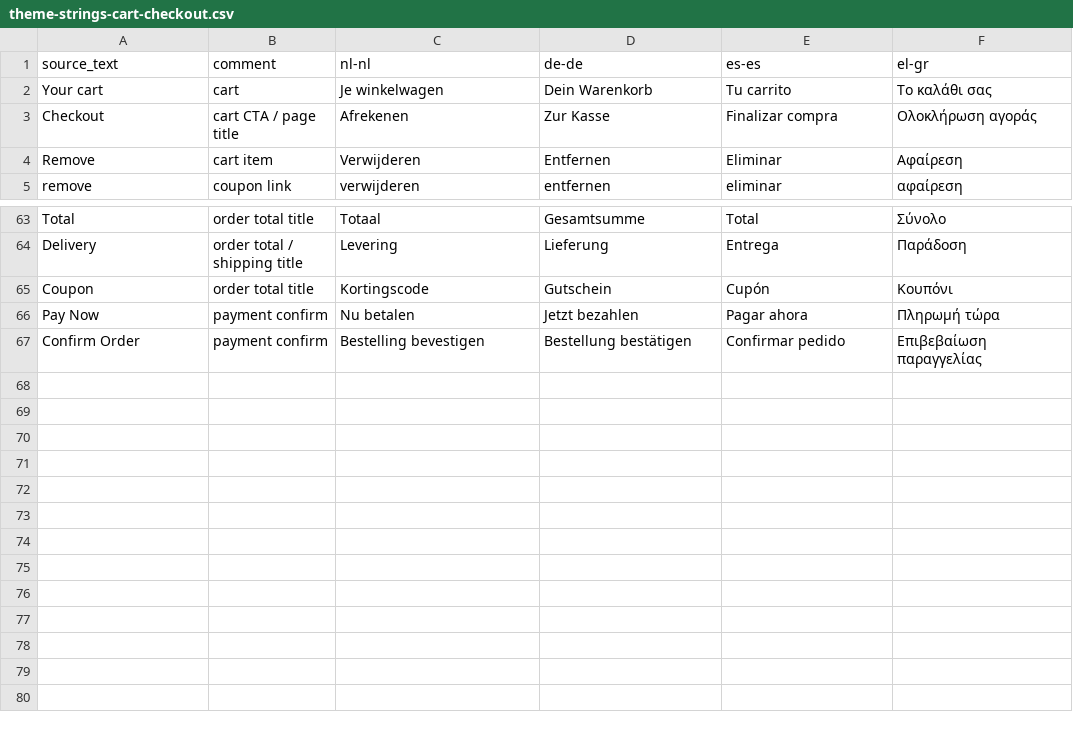
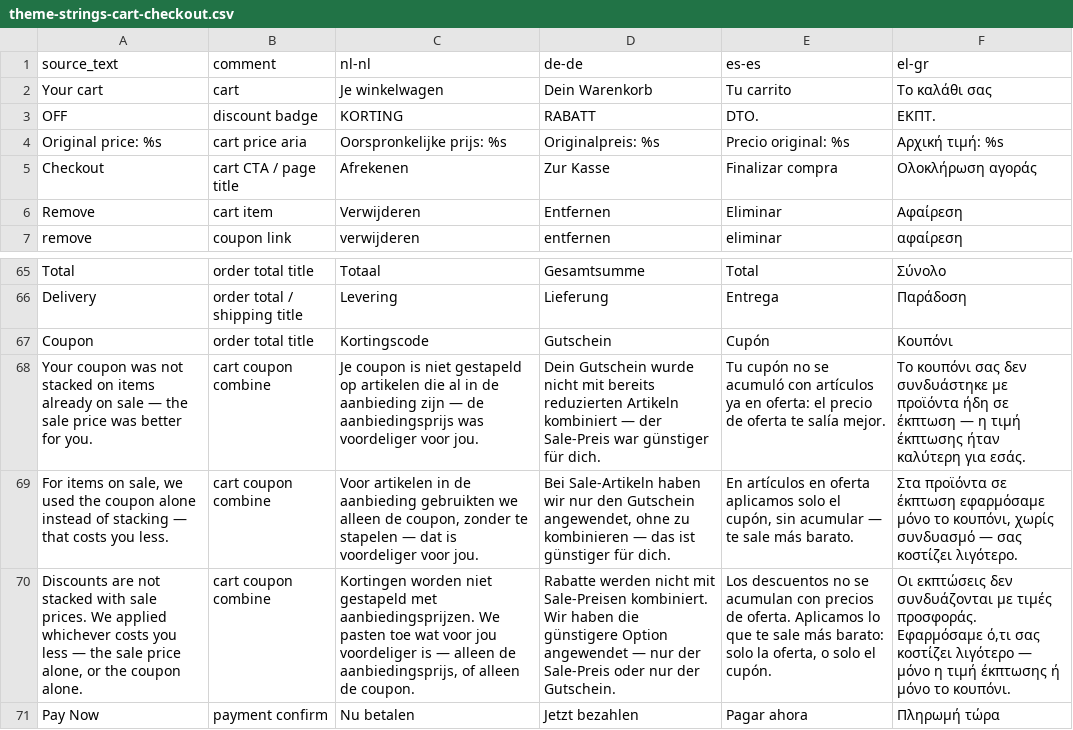
Before and after one commit to positivecrash/cyberpunks-shop-ocmods, a CSV file: cyberpunks_shop_language_overrides/theme-strings-cart-checkout.csv, drawn as a sheet; only a part is shown, gaps mark what is left out; the shorter side is filled out with more unchanged rows; the diff names each change by its address in the sheet, - before the commit and + after, or states it on an @@ line.

Commit message:
cart translation fix, coupon stack

```diff
--- a/cyberpunks_shop_language_overrides/theme-strings-cart-checkout.csv
+++ b/cyberpunks_shop_language_overrides/theme-strings-cart-checkout.csv
+row 3: OFF | discount badge | KORTING | RABATT | DTO. | ΕΚΠΤ.
+row 4: Original price: %s | cart price aria | Oorspronkelijke prijs: %s | Originalpreis: %s | Precio original: %s | Αρχική τιμή: %s
+row 68: Your coupon was not stacked on items already on sale — the sale price was better for you. | cart coupon combine | Je coupon is niet gestapeld op artikelen die al in de aanbieding zijn — de aanbiedingsprijs was voordeliger voor jou. | Dein Gutschein wurde nicht mit bereits reduzierten Artikeln kombiniert — der Sale-Preis war günstiger für dich. | Tu cupón no se acumuló con artículos ya en oferta: el precio de oferta te salía mejor. | Το κουπόνι σας δεν συνδυάστηκε με προϊόντα ήδη σε έκπτωση — η τιμή έκπτωσης ήταν καλύτερη για εσάς.
+row 69: For items on sale, we used the coupon alone instead of stacking — that costs you less. | cart coupon combine | Voor artikelen in de aanbieding gebruikten we alleen de coupon, zonder te stapelen — dat is voordeliger voor jou. | Bei Sale-Artikeln haben wir nur den Gutschein angewendet, ohne zu kombinieren — das ist günstiger für dich. | En artículos en oferta aplicamos solo el cupón, sin acumular — te sale más barato. | Στα προϊόντα σε έκπτωση εφαρμόσαμε μόνο το κουπόνι, χωρίς συνδυασμό — σας κοστίζει λιγότερο.
+row 70: Discounts are not stacked with sale prices. We applied whichever costs you less — the sale price alone, or the coupon alone. | cart coupon combine | Kortingen worden niet gestapeld met aanbiedingsprijzen. We pasten toe wat voor jou voordeliger is — alleen de aanbiedingsprijs, of alleen de coupon. | Rabatte werden nicht mit Sale-Preisen kombiniert. Wir haben die günstigere Option angewendet — nur der Sale-Preis oder nur der Gutschein. | Los descuentos no se acumulan con precios de oferta. Aplicamos lo que te sale más barato: solo la oferta, o solo el cupón. | Οι εκπτώσεις δεν συνδυάζονται με τιμές προσφοράς. Εφαρμόσαμε ό,τι σας κοστίζει λιγότερο — μόνο η τιμή έκπτωσης ή μόνο το κουπόνι.
```
Also changed, not shown: 37 other files.
